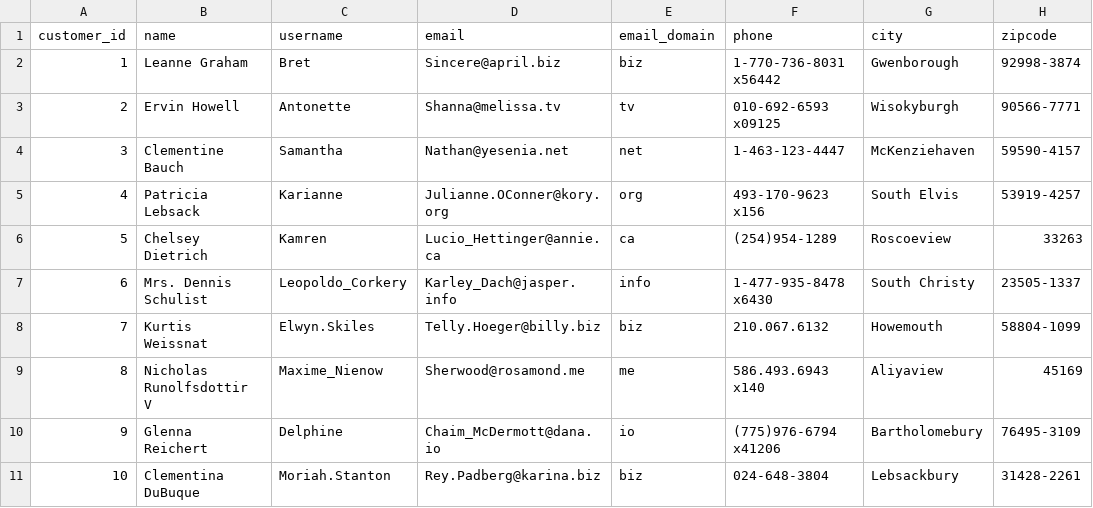
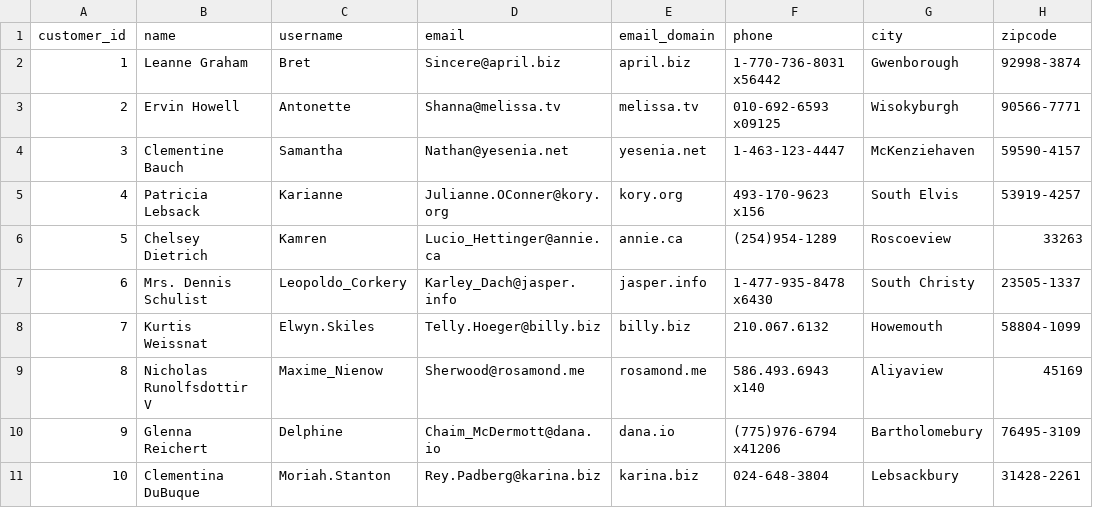
Before and after one commit to weshy007/specialization-project-lab, a CSV file: user_analysis_day1/output/customers.csv, drawn as a sheet; only a part is shown; the diff names each change by its address in the sheet, - before the commit and + after, or states it on an @@ line.

Commit message:
Refactor customer data extraction and enhance error handling; update output files and add email TLD distribution chart

```diff
--- a/user_analysis_day1/output/customers.csv
+++ b/user_analysis_day1/output/customers.csv
-E2 (email_domain): biz
+E2 (email_domain): april.biz
-E3 (email_domain): tv
+E3 (email_domain): melissa.tv
-E4 (email_domain): net
+E4 (email_domain): yesenia.net
-E5 (email_domain): org
+E5 (email_domain): kory.org
-E6 (email_domain): ca
+E6 (email_domain): annie.ca
-E7 (email_domain): info
+E7 (email_domain): jasper.info
-E8 (email_domain): biz
+E8 (email_domain): billy.biz
-E9 (email_domain): me
+E9 (email_domain): rosamond.me
-E10 (email_domain): io
+E10 (email_domain): dana.io
-E11 (email_domain): biz
+E11 (email_domain): karina.biz
```
Also changed, not shown: 3 other files.
